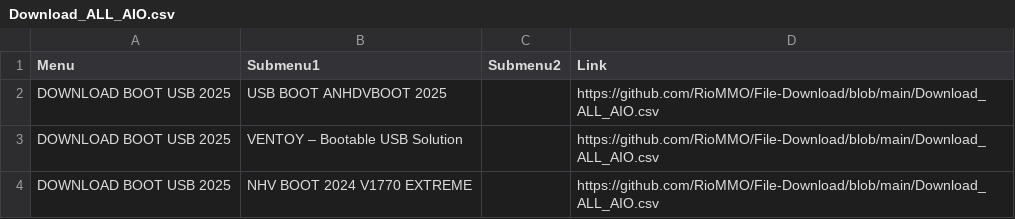
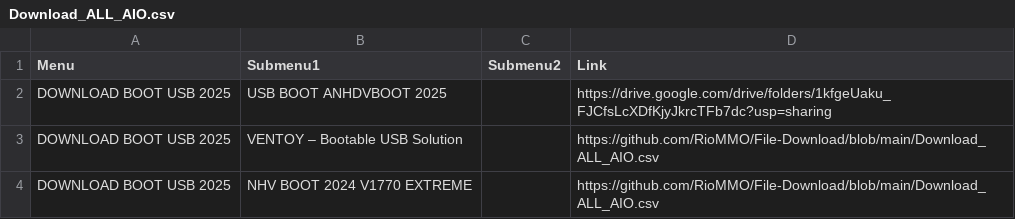
Before and after one commit to RioMMO/File-Download, a CSV file: Download_ALL_AIO.csv, drawn as a sheet; only a part is shown.

Commit message:
Update Download_ALL_AIO.csv

```diff
--- a/Download_ALL_AIO.csv
+++ b/Download_ALL_AIO.csv
@@ -1,3 +1,3 @@
 Menu,Submenu1,Submenu2,Link
-DOWNLOAD BOOT USB 2025,USB BOOT ANHDVBOOT 2025,,https://github.com/RioMMO/File-Download/blob/main/Download_ALL_AIO.csv
+DOWNLOAD BOOT USB 2025,USB BOOT ANHDVBOOT 2025,,https://drive.google.com/drive/folders/1kfgeUaku_FJCfsLcXDfKjyJkrcTFb7dc?usp=sharing
 DOWNLOAD BOOT USB 2025,VENTOY – Bootable USB Solution,,https://github.com/RioMMO/File-Download/blob/main/Download_ALL_AIO.csv
```
